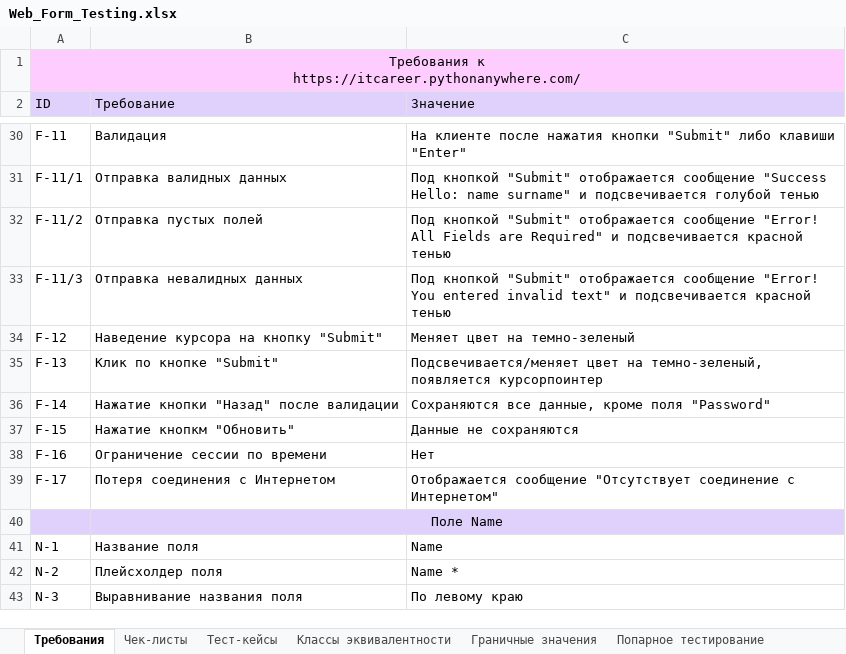
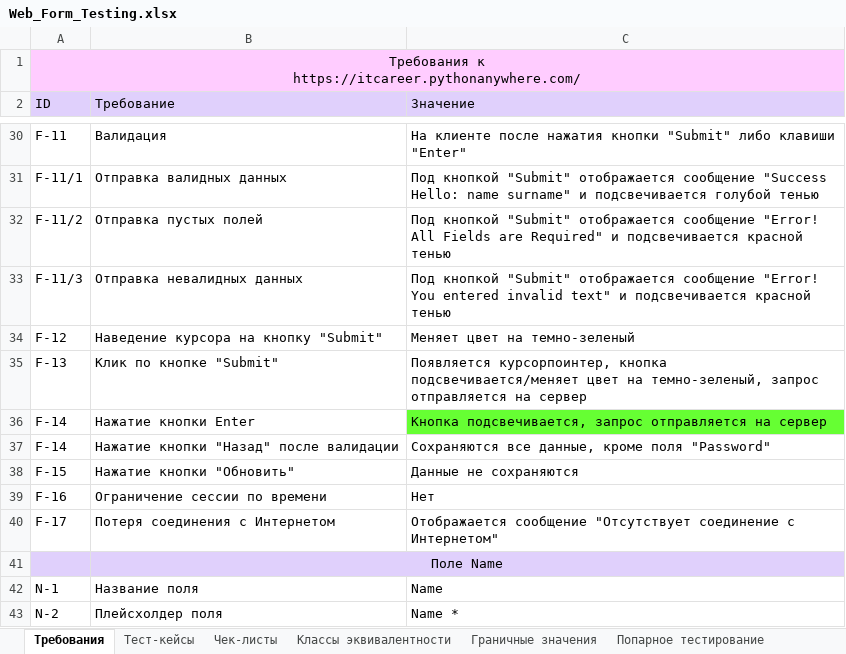
Before and after one commit to rnstrshchnk/WebTesting, an Excel workbook: Web_Form_Testing.xlsx, sheet Требования, drawn as a sheet; only a part is shown, gaps mark what is left out; the shorter side is filled out with more unchanged rows; values as stored, in another font and other column widths than the file's, no borders; charts and pictures not drawn; addresses are those after the commit; the diff names each change by its address in the sheet, - before the commit and + after, or states it on an @@ line.

```diff
--- a/Web_Form_Testing.xlsx (sheet Требования)
+++ b/Web_Form_Testing.xlsx (sheet Требования)
@@ sheet tab order changed: Требования | Тест-кейсы | Чек-листы | Классы эквивалентности | Граничные значения | Попарное тестирование @@
-C35 (Значение): Подсвечивается/меняет цвет на темно-зеленый, появляется курсорпоинтер
+C35 (Значение): Появляется курсорпоинтер, кнопка подсвечивается/меняет цвет на темно-зеленый, запрос отправляется на сервер
+row 36: F-14 | Нажатие кнопки Enter | Кнопка подсвечивается, запрос отправляется на сервер
-B38 (Требование): Нажатие кнопкм "Обновить"
+B38 (Требование): Нажатие кнопки "Обновить"
```
Also changed, not shown: sheet Тест-кейсы, sheet Чек-листы, charts or pictures.
